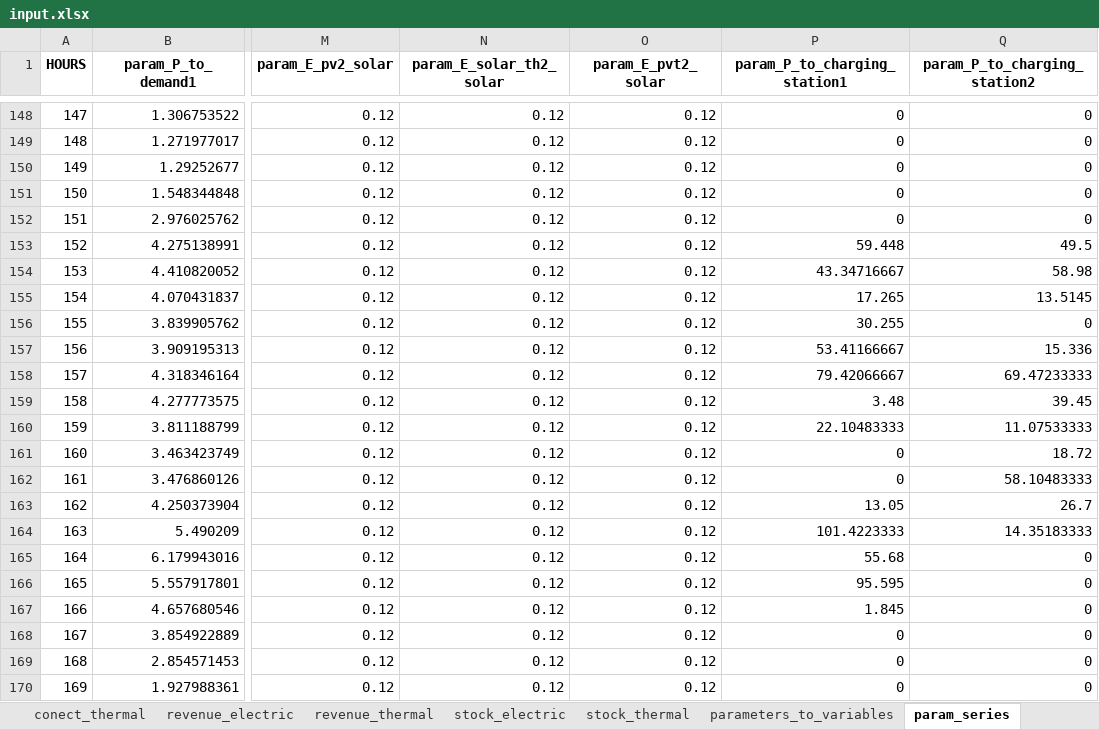
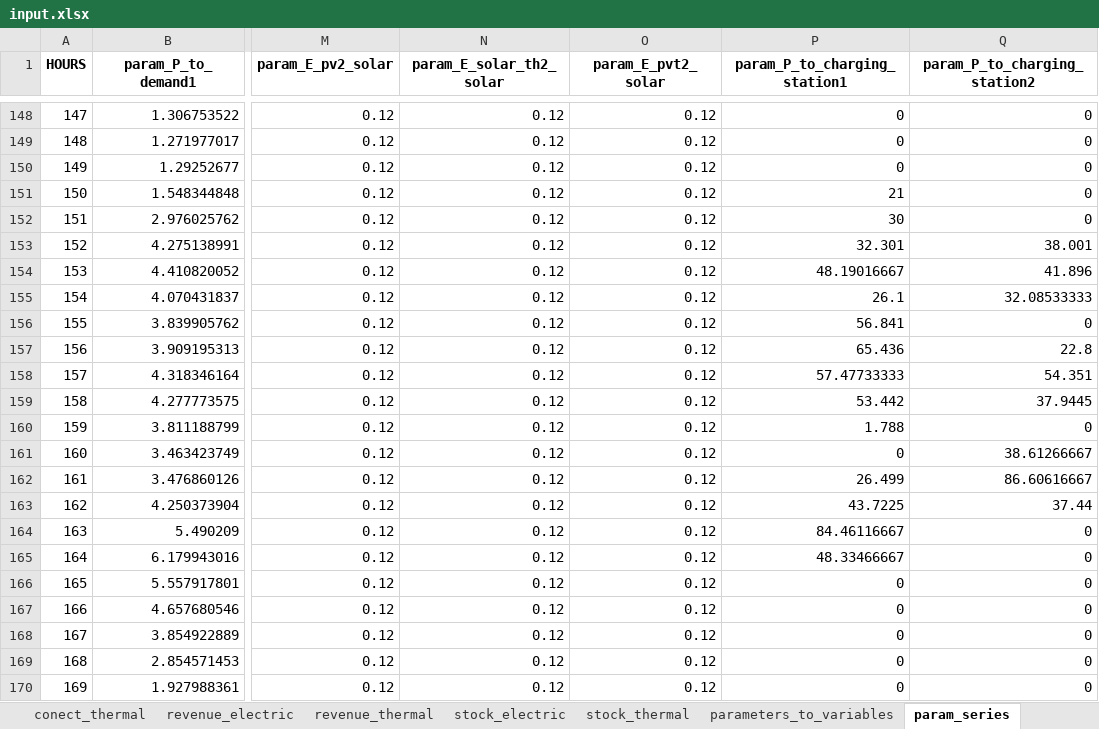
Before and after one commit to christianLeomil/masterthesis, an Excel workbook: input/input.xlsx, sheet param_series, drawn as a sheet; only a part is shown, gaps mark what is left out; values as stored, in another font and other column widths than the file's, no borders; the diff covers the shown part only; the diff names each change by its address in the sheet, - before the commit and + after, or states it on an @@ line.

```diff
--- a/input/input.xlsx (sheet param_series)
+++ b/input/input.xlsx (sheet param_series)
-P151 (param_P_to_charging_station1): 0
+P151 (param_P_to_charging_station1): 21
-P152 (param_P_to_charging_station1): 0
+P152 (param_P_to_charging_station1): 30
-P153 (param_P_to_charging_station1): 59.448
+P153 (param_P_to_charging_station1): 32.301
-Q153 (param_P_to_charging_station2): 49.5
+Q153 (param_P_to_charging_station2): 38.001
-P154 (param_P_to_charging_station1): 43.34716667
+P154 (param_P_to_charging_station1): 48.19016667
-Q154 (param_P_to_charging_station2): 58.98
+Q154 (param_P_to_charging_station2): 41.896
-P155 (param_P_to_charging_station1): 17.265
+P155 (param_P_to_charging_station1): 26.1
-Q155 (param_P_to_charging_station2): 13.5145
+Q155 (param_P_to_charging_station2): 32.08533333
-P156 (param_P_to_charging_station1): 30.255
+P156 (param_P_to_charging_station1): 56.841
-P157 (param_P_to_charging_station1): 53.41166667
+P157 (param_P_to_charging_station1): 65.436
-Q157 (param_P_to_charging_station2): 15.336
+Q157 (param_P_to_charging_station2): 22.8
-P158 (param_P_to_charging_station1): 79.42066667
+P158 (param_P_to_charging_station1): 57.47733333
-Q158 (param_P_to_charging_station2): 69.47233333
+Q158 (param_P_to_charging_station2): 54.351
-P159 (param_P_to_charging_station1): 3.48
+P159 (param_P_to_charging_station1): 53.442
-Q159 (param_P_to_charging_station2): 39.45
+Q159 (param_P_to_charging_station2): 37.9445
-P160 (param_P_to_charging_station1): 22.10483333
+P160 (param_P_to_charging_station1): 1.788
-Q160 (param_P_to_charging_station2): 11.07533333
+Q160 (param_P_to_charging_station2): 0
-Q161 (param_P_to_charging_station2): 18.72
+Q161 (param_P_to_charging_station2): 38.61266667
-P162 (param_P_to_charging_station1): 0
+P162 (param_P_to_charging_station1): 26.499
-Q162 (param_P_to_charging_station2): 58.10483333
+Q162 (param_P_to_charging_station2): 86.60616667
-P163 (param_P_to_charging_station1): 13.05
+P163 (param_P_to_charging_station1): 43.7225
-Q163 (param_P_to_charging_station2): 26.7
+Q163 (param_P_to_charging_station2): 37.44
-P164 (param_P_to_charging_station1): 101.4223333
+P164 (param_P_to_charging_station1): 84.46116667
-Q164 (param_P_to_charging_station2): 14.35183333
+Q164 (param_P_to_charging_station2): 0
-P165 (param_P_to_charging_station1): 55.68
+P165 (param_P_to_charging_station1): 48.33466667
-P166 (param_P_to_charging_station1): 95.595
+P166 (param_P_to_charging_station1): 0
-P167 (param_P_to_charging_station1): 1.845
+P167 (param_P_to_charging_station1): 0
```
Also changed, not shown: 919 edited cells elsewhere in this sheet, sheet control, sheet conect_electric, 3 other files.
